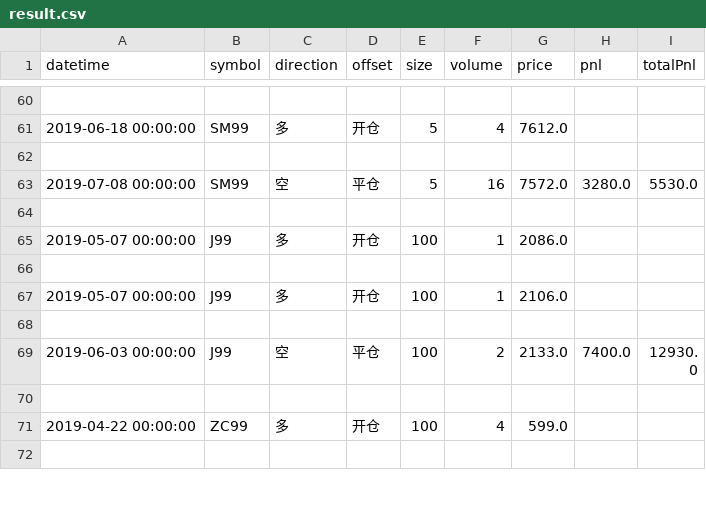
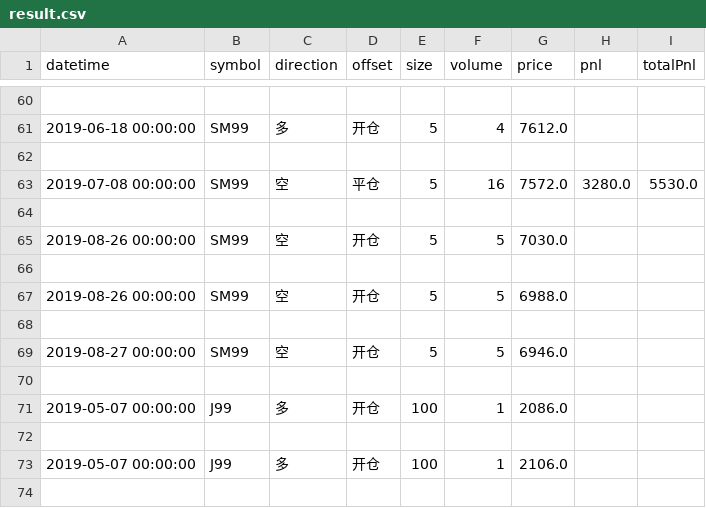
Before and after one commit to lo-e/vnpy, a CSV file: examples/TurtleStrategy/result.csv, drawn as a sheet; only a part is shown, gaps mark what is left out; the shorter side is filled out with more unchanged rows; the diff names each change by its address in the sheet, - before the commit and + after, or states it on an @@ line.

Commit message:
TURTLE_setting HC2001

```diff
--- a/examples/TurtleStrategy/result.csv
+++ b/examples/TurtleStrategy/result.csv
+row 65: 2019-08-26 00:00:00 | SM99 | 空 | 开仓 | 5 | 5 | 7030.0
+row 66: (empty)
+row 67: 2019-08-26 00:00:00 | SM99 | 空 | 开仓 | 5 | 5 | 6988.0
+row 68: (empty)
+row 69: 2019-08-27 00:00:00 | SM99 | 空 | 开仓 | 5 | 5 | 6946.0
+row 70: (empty)
```
Also changed, not shown: 1 other file.
